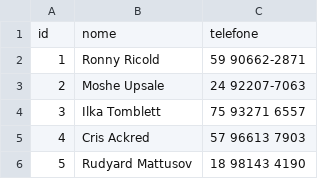
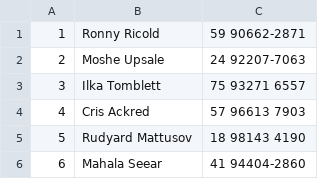
Before and after one commit to jeancarlopolo/app_oficina_flutter, a CSV file: mock/proprietario.csv, drawn as a sheet; only a part is shown; the shorter side is filled out with more unchanged rows.

```diff
--- a/mock/proprietario.csv
+++ b/mock/proprietario.csv
@@ -1,2 +1 @@
-id,nome,telefone
 1,Ronny Ricold,59 90662-2871
```
Also changed, not shown: mock/carro.csv, mock/checklist.csv, 8 other files.
